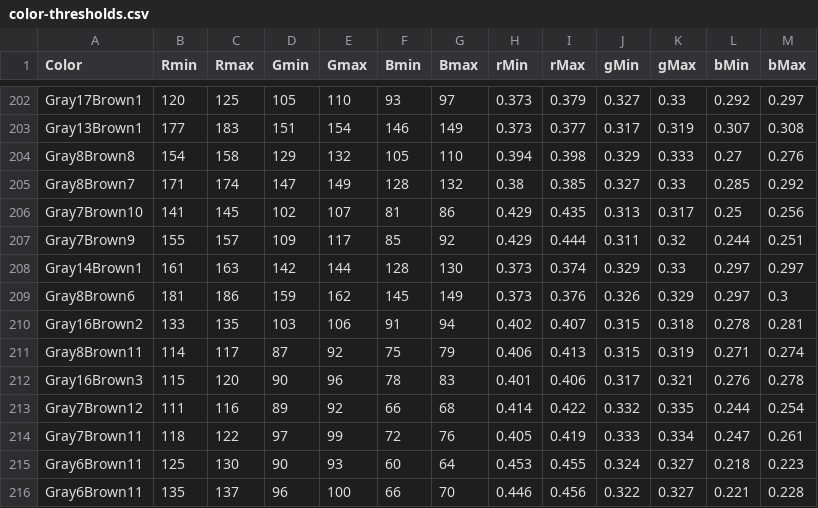
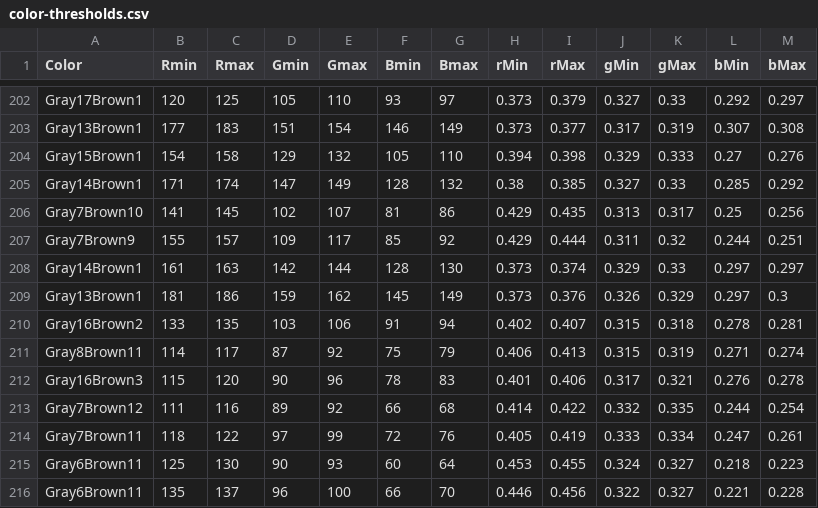
Before and after one commit to theunknowner/Thresholds, a CSV file: Thresholds/color-thresholds.csv, drawn as a sheet; only a part is shown, gaps mark what is left out.

Commit message:
3/20/14 - r1.18 - updated changes from vesicles26.jpg

```diff
--- a/Thresholds/color-thresholds.csv
+++ b/Thresholds/color-thresholds.csv
@@ -203,4 +203,4 @@ Gray17Brown1,120,125,105,110,93,97,0.373,0.379,0.327,0.33,0.292,0.297
 Gray13Brown1,177,183,151,154,146,149,0.373,0.377,0.317,0.319,0.307,0.308
-Gray8Brown8,154,158,129,132,105,110,0.394,0.398,0.329,0.333,0.27,0.276
-Gray8Brown7,171,174,147,149,128,132,0.38,0.385,0.327,0.33,0.285,0.292
+Gray15Brown1,154,158,129,132,105,110,0.394,0.398,0.329,0.333,0.27,0.276
+Gray14Brown1,171,174,147,149,128,132,0.38,0.385,0.327,0.33,0.285,0.292
 Gray7Brown10,141,145,102,107,81,86,0.429,0.435,0.313,0.317,0.25,0.256
@@ -208,3 +208,3 @@ Gray7Brown9,155,157,109,117,85,92,0.429,0.444,0.311,0.32,0.244,0.251
 Gray14Brown1,161,163,142,144,128,130,0.373,0.374,0.329,0.33,0.297,0.297
-Gray8Brown6,181,186,159,162,145,149,0.373,0.376,0.326,0.329,0.297,0.3
+Gray13Brown1,181,186,159,162,145,149,0.373,0.376,0.326,0.329,0.297,0.3
 Gray16Brown2,133,135,103,106,91,94,0.402,0.407,0.315,0.318,0.278,0.281
```
